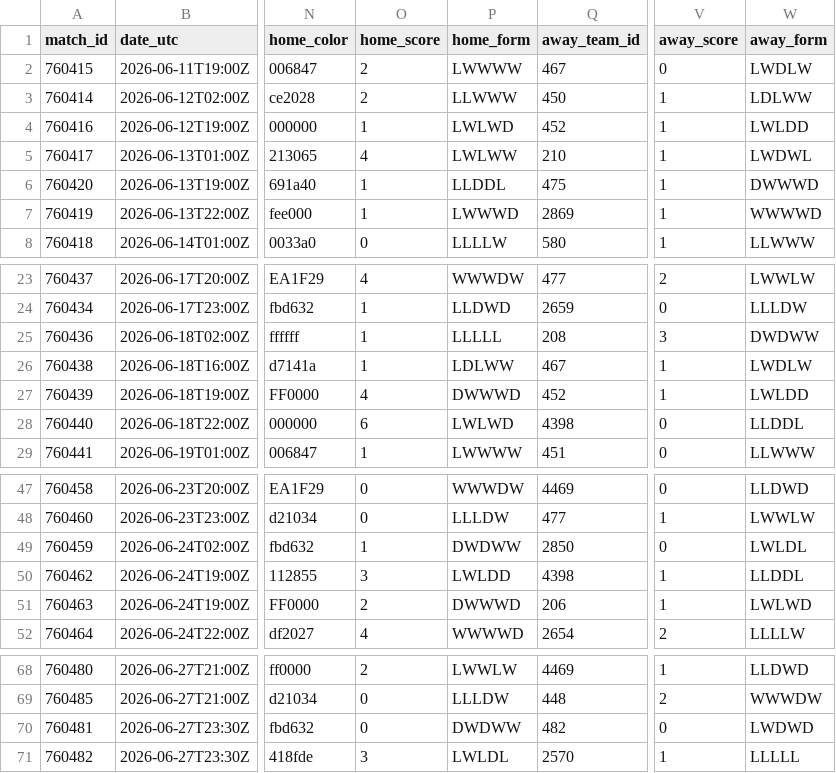
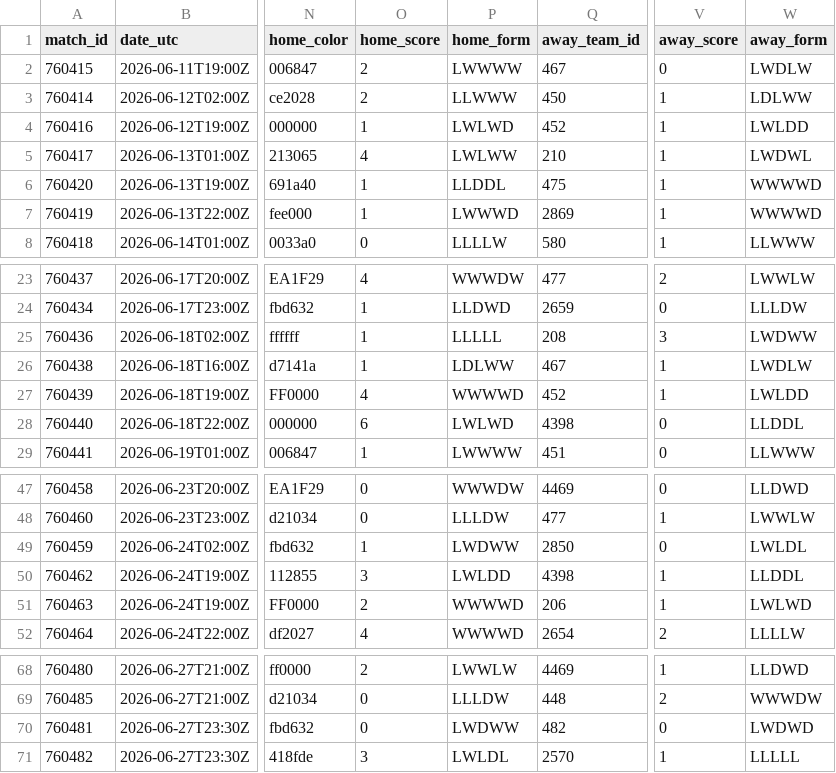
Before and after one commit to akarpie96/2026-worldcup-forecast, a CSV file: data/processed/group_stage_matches.csv, drawn as a sheet; only a part is shown, gaps mark what is left out; the diff names each change by its address in the sheet, - before the commit and + after, or states it on an @@ line.

```diff
--- a/data/processed/group_stage_matches.csv
+++ b/data/processed/group_stage_matches.csv
-W6 (away_form): DWWWD
+W6 (away_form): WWWWD
-W25 (away_form): DWDWW
+W25 (away_form): LWDWW
-P27 (home_form): DWWWD
+P27 (home_form): WWWWD
-P49 (home_form): DWDWW
+P49 (home_form): LWDWW
-P51 (home_form): DWWWD
+P51 (home_form): WWWWD
-P70 (home_form): DWDWW
+P70 (home_form): LWDWW
```
Also changed, not shown: data/processed/forecast_history.csv, data/processed/match_impacts.csv, 3 other files.
